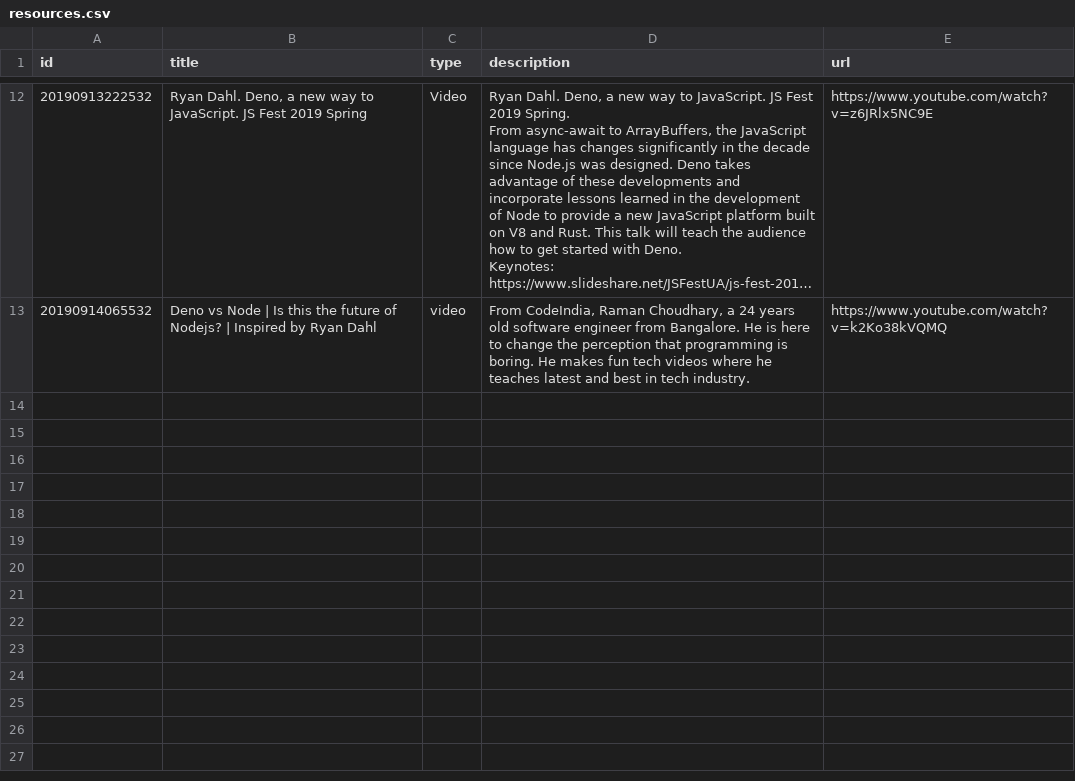
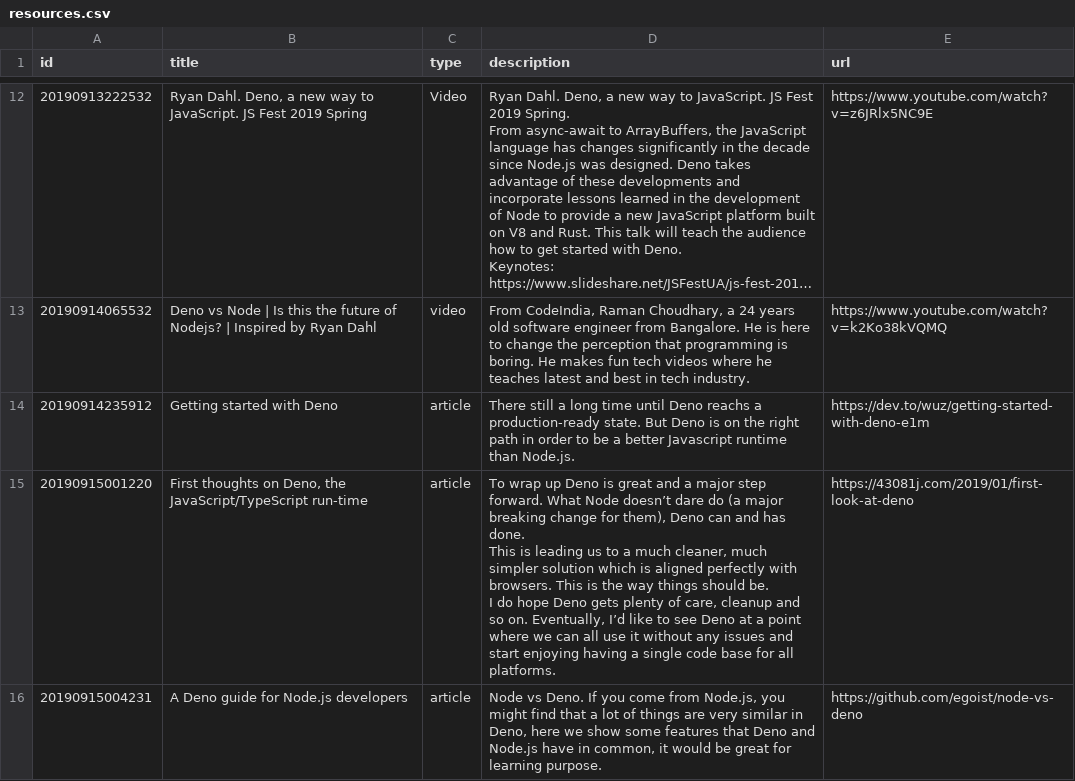
Before and after one commit to Sinevia/www.denoserverless.com, a CSV file: data/resources.csv, drawn as a sheet; only a part is shown, gaps mark what is left out; long unchanged cells end in …; ↵ is a line break in a cell; the diff names each change by its address in the sheet, - before the commit and + after, or states it on an @@ line.

```diff
--- a/data/resources.csv
+++ b/data/resources.csv
+row 14: 20190914235912 | Getting started with Deno | article | There still a long time until Deno reachs a production-ready state. But Deno is on the right path in order to be a better Javascript runtime than Node.js. | https://dev.to/wuz/getting-started-with-deno-e1m
+row 15: 20190915001220 | First thoughts on Deno, the JavaScript/TypeScript run-time | article | To wrap up Deno is great and a major step forward. What Node doesn’t dare do (a major breaking change for them), Deno can and has done. ↵ This is leading us to a much cleaner, much simpler solution which is aligned perfectly with browsers. This is the way things should be. ↵ I do hope Deno gets plenty of care, cleanup and so on. Eventually, I’d like to see Deno at a point where we can all use it without any issues and start enjoying having a single code base for all platforms. | https://43081j.com/2019/01/first-look-at-deno
+row 16: 20190915004231 | A Deno guide for Node.js developers | article | Node vs Deno. If you come from Node.js, you might find that a lot of things are very similar in Deno, here we show some features that Deno and Node.js have in common, it would be great for learning purpose. | https://github.com/egoist/node-vs-deno
```
Also changed, not shown: 27 other files.
